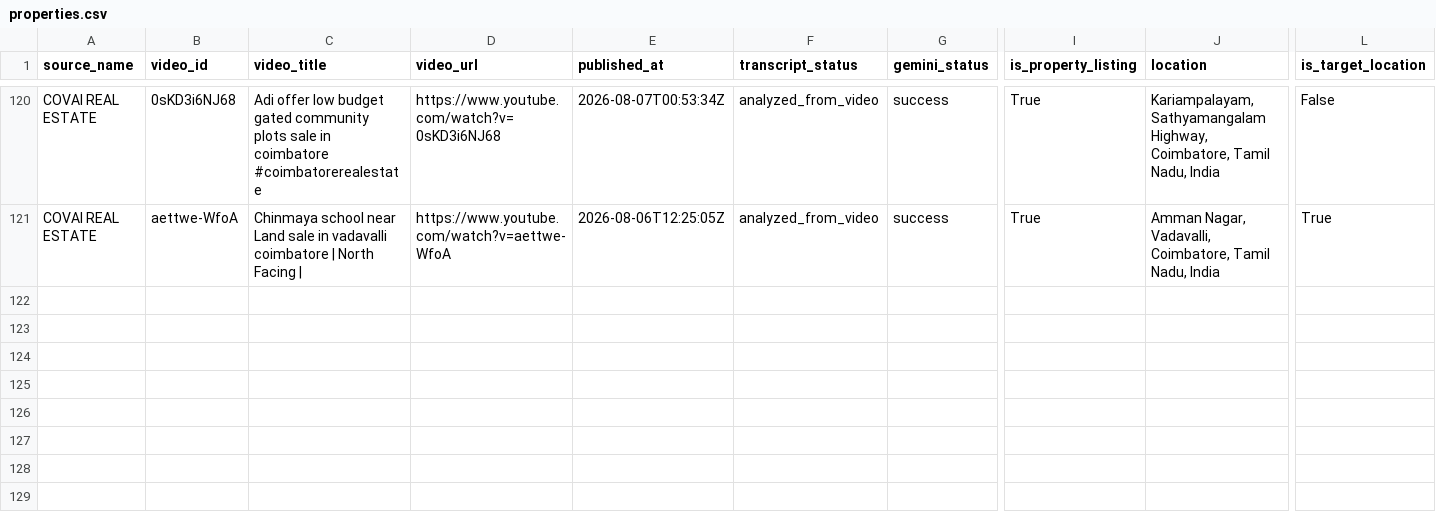
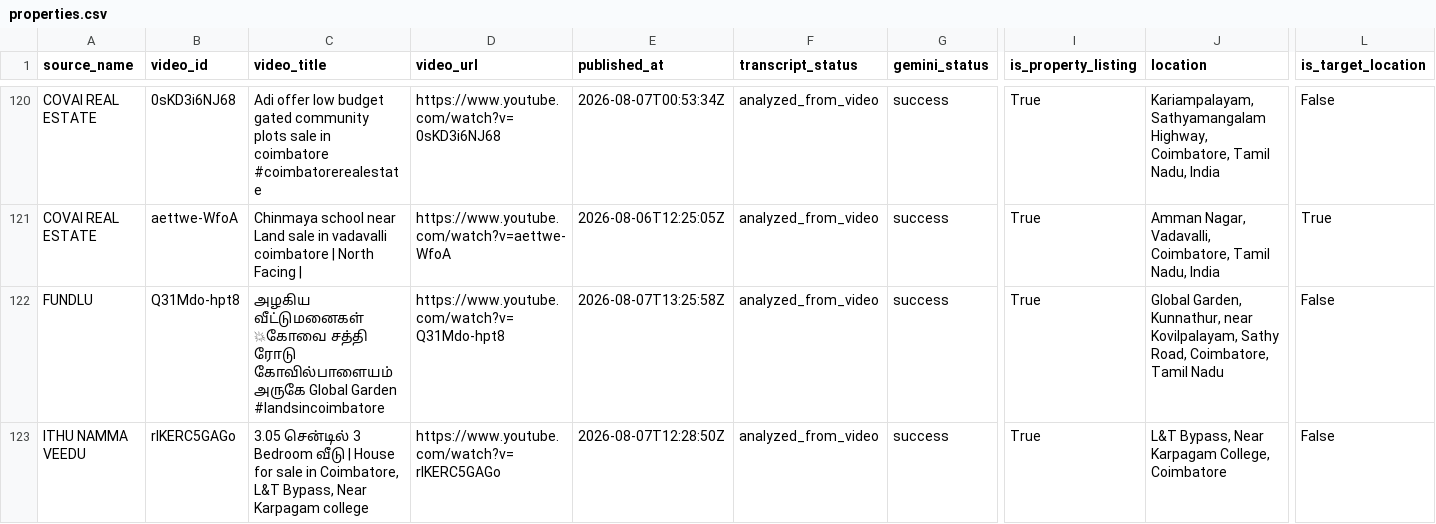
Before and after one commit to britsingh20-source/coimbatore-property-monitor, a CSV file: data/properties.csv, drawn as a sheet; only a part is shown, gaps mark what is left out; rows hold the shown columns only; the diff names each change by its address in the sheet, - before the commit and + after, or states it on an @@ line.

```diff
--- a/data/properties.csv
+++ b/data/properties.csv
+row 122: FUNDLU | Q31Mdo-hpt8 | அழகிய வீட்டுமனைகள் 💥கோவை சத்தி ரோடு கோவில்பாளையம் அருகே Global Garden #landsincoimbatore | https://www.youtube.com/watch?v=Q31Mdo-hpt8 | 2026-08-07T13:25:58Z | analyzed_from_video | success | True | Global Garden, Kunnathur, near Kovilpalayam, Sathy Road, Coimbatore, Tamil Nadu | False
+row 123: ITHU NAMMA VEEDU | rIKERC5GAGo | 3.05 சென்டில் 3 Bedroom வீடு | House for sale in Coimbatore, L&T Bypass, Near Karpagam college | https://www.youtube.com/watch?v=rIKERC5GAGo | 2026-08-07T12:28:50Z | analyzed_from_video | success | True | L&T Bypass, Near Karpagam College, Coimbatore | False
```
Also changed, not shown: 1 other file.
